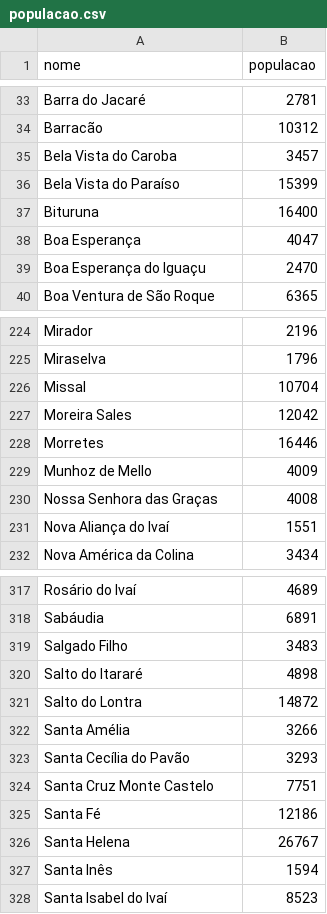
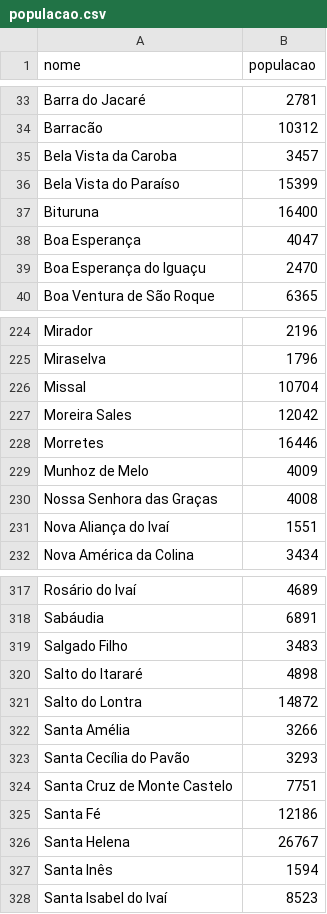
Before and after one commit to LucasSonego/previsoes-estimativas-covid, a CSV file: Python Scripts/populacao.csv, drawn as a sheet; only a part is shown, gaps mark what is left out.

Commit message:
:bug: fix: Nomes alterados para a mesma forma que a Secretaria de Saude passou a mandar nos boletins

```diff
--- a/Python Scripts/populacao.csv
+++ b/Python Scripts/populacao.csv
@@ -34,3 +34,3 @@ Barra do Jacaré,2781
 Barracão,10312
-Bela Vista do Caroba,3457
+Bela Vista da Caroba,3457
 Bela Vista do Paraíso,15399
@@ -228,3 +228,3 @@ Moreira Sales,12042
 Morretes,16446
-Munhoz de Mello,4009
+Munhoz de Melo,4009
 Nossa Senhora das Graças,4008
@@ -323,3 +323,3 @@ Santa Amélia,3266
 Santa Cecília do Pavão,3293
-Santa Cruz Monte Castelo,7751
+Santa Cruz de Monte Castelo,7751
 Santa Fé,12186
```
